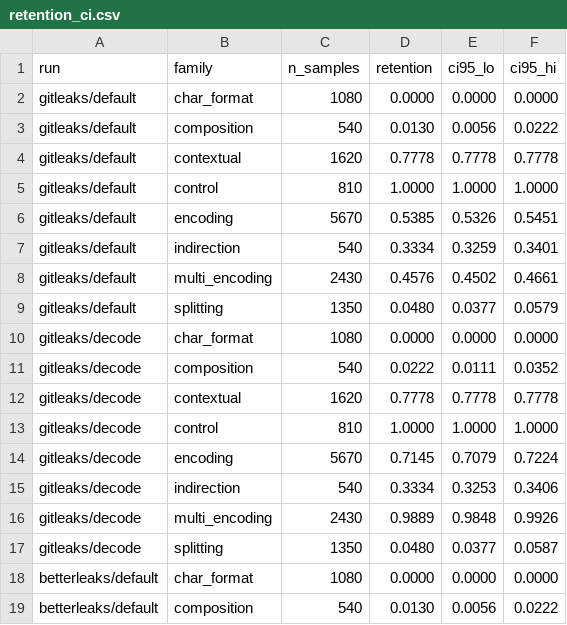
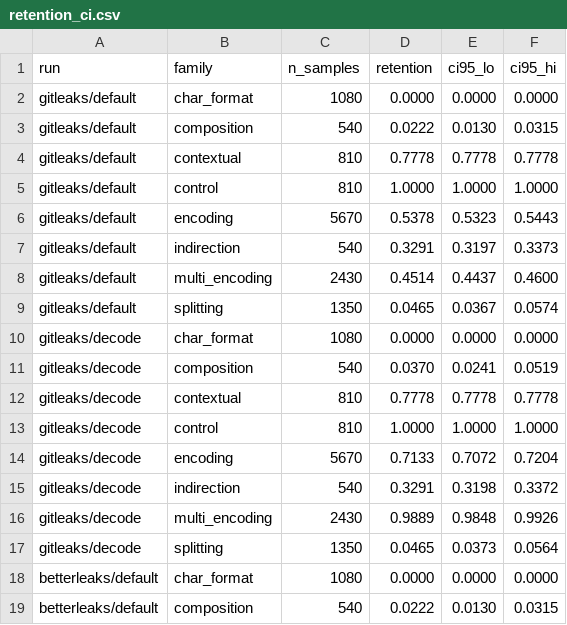
Before and after one commit to umashankarak/secret-scanner-obfuscation-benchmark, a CSV file: results/retention_ci.csv, drawn as a sheet; only a part is shown; the diff covers the shown part only.

```diff
--- a/results/retention_ci.csv
+++ b/results/retention_ci.csv
@@ -2,18 +2,18 @@ run,family,n_samples,retention,ci95_lo,ci95_hi
 gitleaks/default,char_format,1080,0.0000,0.0000,0.0000
-gitleaks/default,composition,540,0.0130,0.0056,0.0222
-gitleaks/default,contextual,1620,0.7778,0.7778,0.7778
+gitleaks/default,composition,540,0.0222,0.0130,0.0315
+gitleaks/default,contextual,810,0.7778,0.7778,0.7778
 gitleaks/default,control,810,1.0000,1.0000,1.0000
-gitleaks/default,encoding,5670,0.5385,0.5326,0.5451
-gitleaks/default,indirection,540,0.3334,0.3259,0.3401
-gitleaks/default,multi_encoding,2430,0.4576,0.4502,0.4661
-gitleaks/default,splitting,1350,0.0480,0.0377,0.0579
+gitleaks/default,encoding,5670,0.5378,0.5323,0.5443
+gitleaks/default,indirection,540,0.3291,0.3197,0.3373
+gitleaks/default,multi_encoding,2430,0.4514,0.4437,0.4600
+gitleaks/default,splitting,1350,0.0465,0.0367,0.0574
 gitleaks/decode,char_format,1080,0.0000,0.0000,0.0000
-gitleaks/decode,composition,540,0.0222,0.0111,0.0352
-gitleaks/decode,contextual,1620,0.7778,0.7778,0.7778
+gitleaks/decode,composition,540,0.0370,0.0241,0.0519
+gitleaks/decode,contextual,810,0.7778,0.7778,0.7778
 gitleaks/decode,control,810,1.0000,1.0000,1.0000
-gitleaks/decode,encoding,5670,0.7145,0.7079,0.7224
-gitleaks/decode,indirection,540,0.3334,0.3253,0.3406
+gitleaks/decode,encoding,5670,0.7133,0.7072,0.7204
+gitleaks/decode,indirection,540,0.3291,0.3198,0.3372
 gitleaks/decode,multi_encoding,2430,0.9889,0.9848,0.9926
-gitleaks/decode,splitting,1350,0.0480,0.0377,0.0587
+gitleaks/decode,splitting,1350,0.0465,0.0373,0.0564
 betterleaks/default,char_format,1080,0.0000,0.0000,0.0000
-betterleaks/default,composition,540,0.0130,0.0056,0.0222
+betterleaks/default,composition,540,0.0222,0.0130,0.0315
```
Also changed, not shown: 55 edited cells elsewhere in this file, results/by_transformation.csv, results/by_type.csv, 38 other files.
